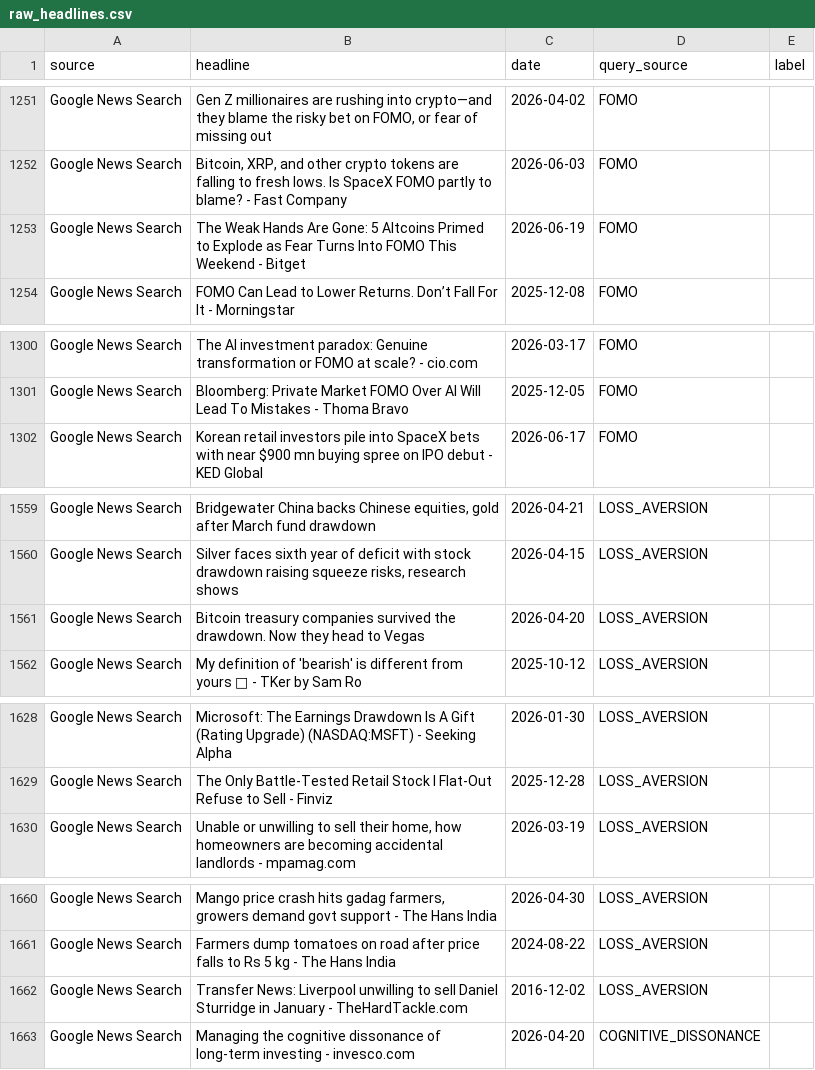
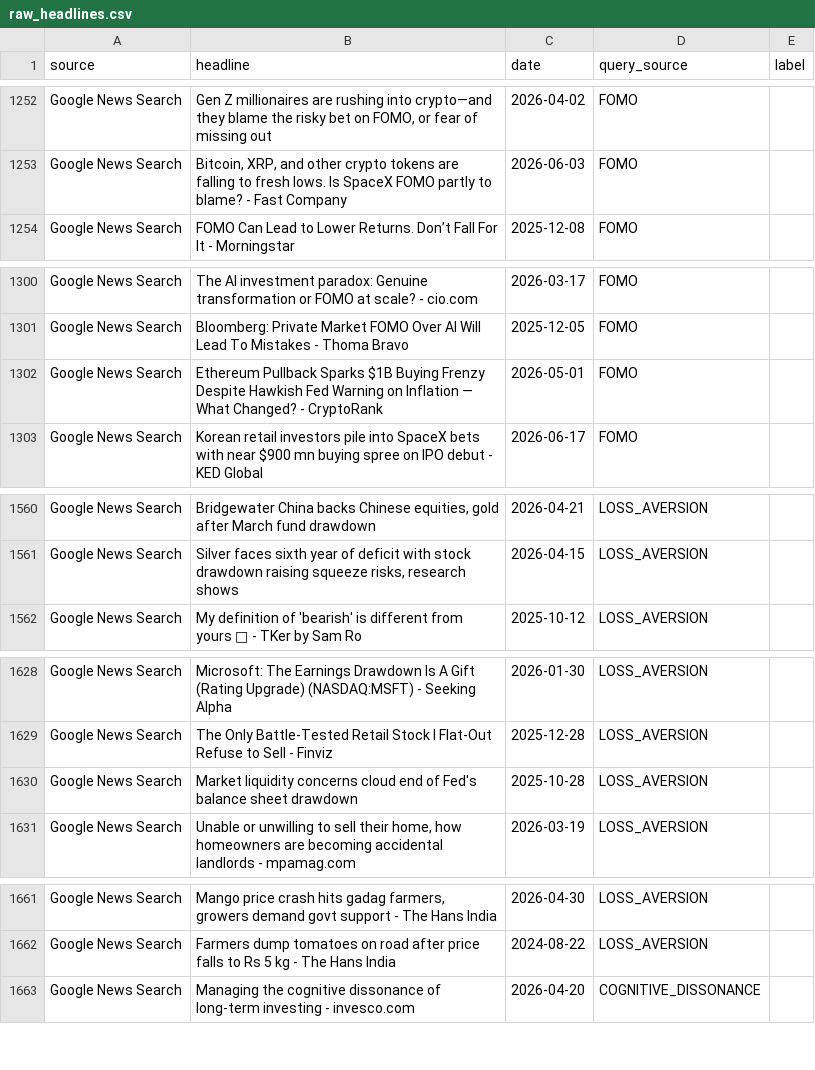
Before and after one commit to hari079/stock_market_anaylsis, a CSV file: data/raw_headlines.csv, drawn as a sheet; only a part is shown, gaps mark what is left out; removed rows and columns are numbered as before the commit, all else as after; the diff covers the shown part only; the diff names each change by its address in the sheet, - before the commit and + after, or states it on an @@ line.

```diff
--- a/data/raw_headlines.csv
+++ b/data/raw_headlines.csv
-row 1253: Google News Search | The Weak Hands Are Gone: 5 Altcoins Primed to Explode as Fear Turns Into FOMO This Weekend - Bitget | 2026-06-19 | FOMO
+row 1302: Google News Search | Ethereum Pullback Sparks $1B Buying Frenzy Despite Hawkish Fed Warning on Inflation — What Changed? - CryptoRank | 2026-05-01 | FOMO
-row 1561: Google News Search | Bitcoin treasury companies survived the drawdown. Now they head to Vegas | 2026-04-20 | LOSS_AVERSION
+row 1630: Google News Search | Market liquidity concerns cloud end of Fed's balance sheet drawdown | 2025-10-28 | LOSS_AVERSION
-row 1662: Google News Search | Transfer News: Liverpool unwilling to sell Daniel Sturridge in January - TheHardTackle.com | 2016-12-02 | LOSS_AVERSION
```
Also changed, not shown: 3 added rows, 2 removed rows and 10 moved rows elsewhere in this file, 10 other files.
